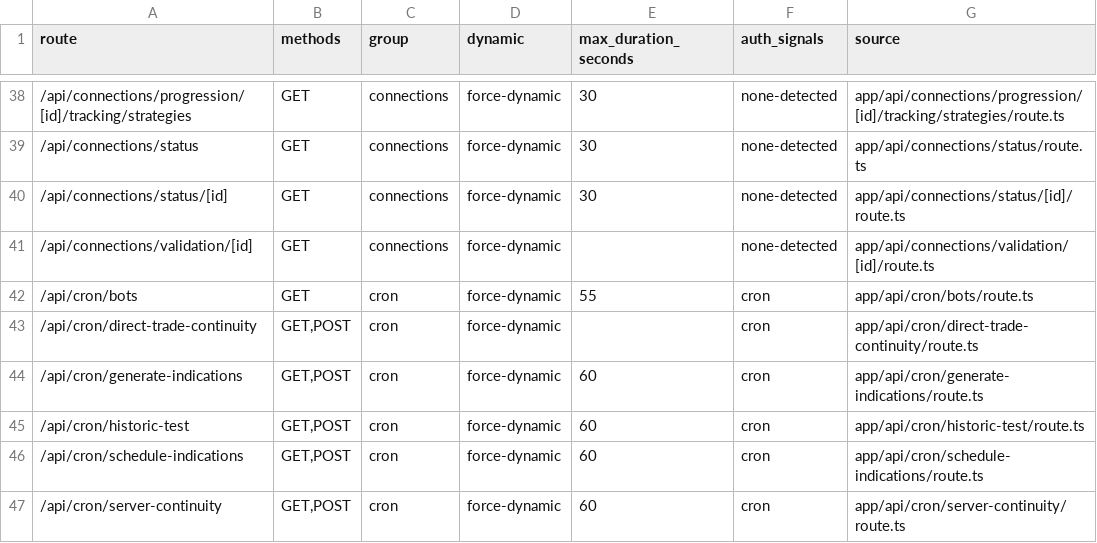
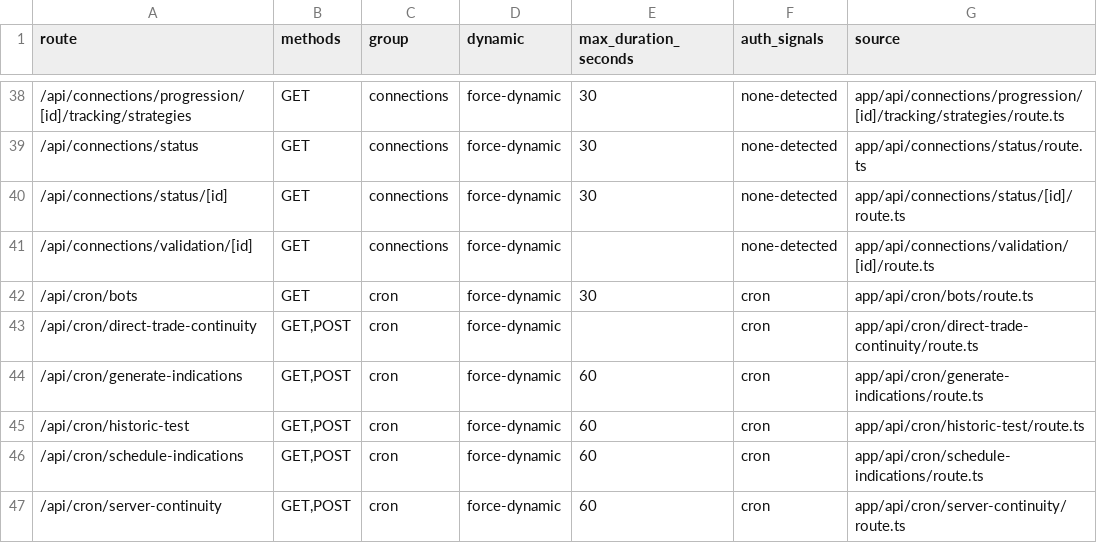
Before and after one commit to mxssnx-creator/CTS-K-N, a TSV file: docs/recreation/manifests/api-routes.tsv, drawn as a sheet; only a part is shown, gaps mark what is left out.

```diff
--- a/docs/recreation/manifests/api-routes.tsv
+++ b/docs/recreation/manifests/api-routes.tsv
@@ -41,3 +41,3 @@ route	methods	group	dynamic	max_duration_seconds	auth_signals	source
 /api/connections/validation/[id]	GET	connections	force-dynamic		none-detected	app/api/connections/validation/[id]/route.ts
-/api/cron/bots	GET	cron	force-dynamic	55	cron	app/api/cron/bots/route.ts
+/api/cron/bots	GET	cron	force-dynamic	30	cron	app/api/cron/bots/route.ts
 /api/cron/direct-trade-continuity	GET,POST	cron	force-dynamic		cron	app/api/cron/direct-trade-continuity/route.ts
```
Also changed, not shown: docs/recreation/manifests/project-files.tsv, docs/recreation/manifests/tests-and-verifiers.tsv, 5 other files.
